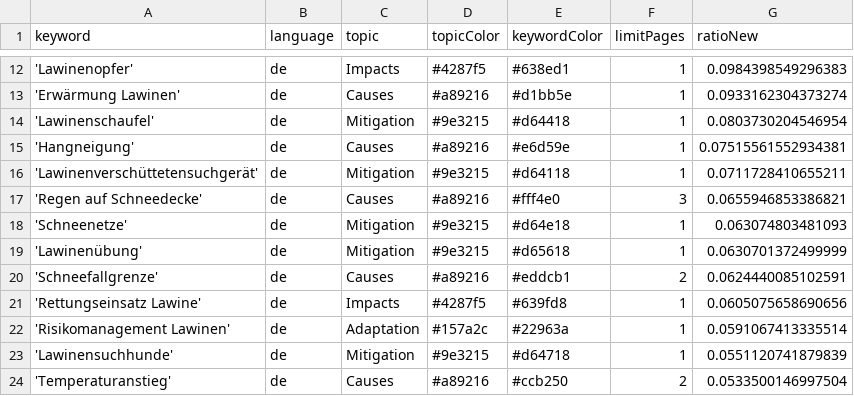
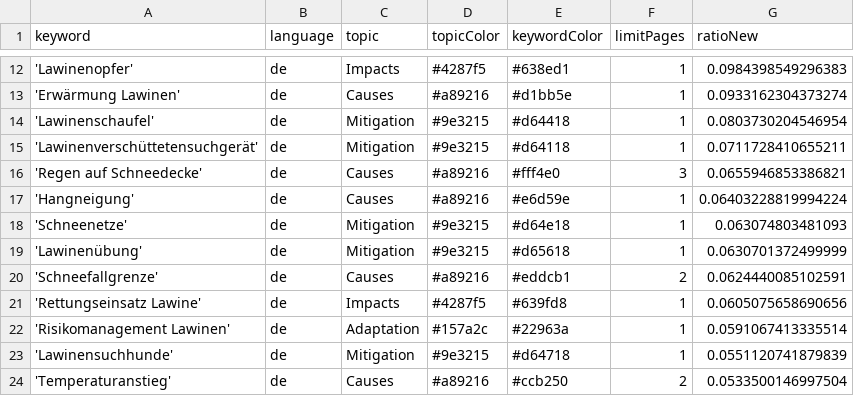
Before and after one commit to picawe-news/AvalancheIsComing, a CSV file: keywords.csv, drawn as a sheet; only a part is shown, gaps mark what is left out.

Commit message:
Commit from GitHub Actions (harvest:0.0)

```diff
--- a/keywords.csv
+++ b/keywords.csv
@@ -14,5 +14,5 @@ keyword,language,topic,topicColor,keywordColor,limitPages,ratioNew
 'Lawinenschaufel',de,Mitigation,#9e3215,#d64418,1,0.0803730204546954
-'Hangneigung',de,Causes,#a89216,#e6d59e,1,0.07515561552934381
 'Lawinenverschüttetensuchgerät',de,Mitigation,#9e3215,#d64118,1,0.0711728410655211
 'Regen auf Schneedecke',de,Causes,#a89216,#fff4e0,3,0.0655946853386821
+'Hangneigung',de,Causes,#a89216,#e6d59e,1,0.06403228819994224
 'Schneenetze',de,Mitigation,#9e3215,#d64e18,1,0.063074803481093
```
